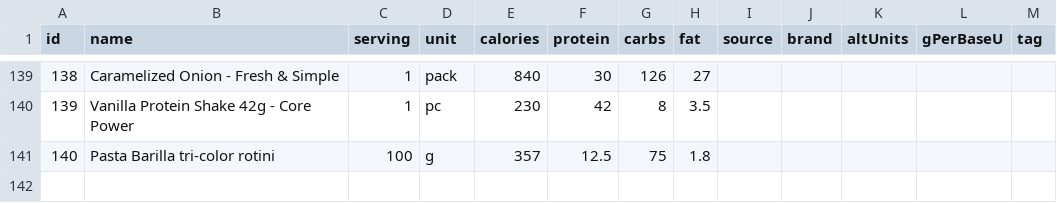
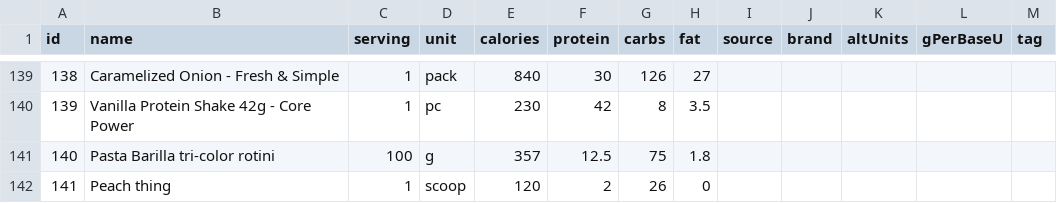
Before and after one commit to nadimyounes111-del/macros, a CSV file: foods.csv, drawn as a sheet; only a part is shown, gaps mark what is left out.

Commit message:
add food layout

```diff
--- a/foods.csv
+++ b/foods.csv
@@ -141 +141,2 @@ id,name,serving,unit,calories,protein,carbs,fat,source,brand,altUnits,gPerBaseU,
 140,Pasta Barilla tri-color rotini,100,g,357,12.5,75,1.8,,,,,
+141,Peach thing,1,scoop,120,2,26,0,,,,,
```
Also changed, not shown: 7 other files.
